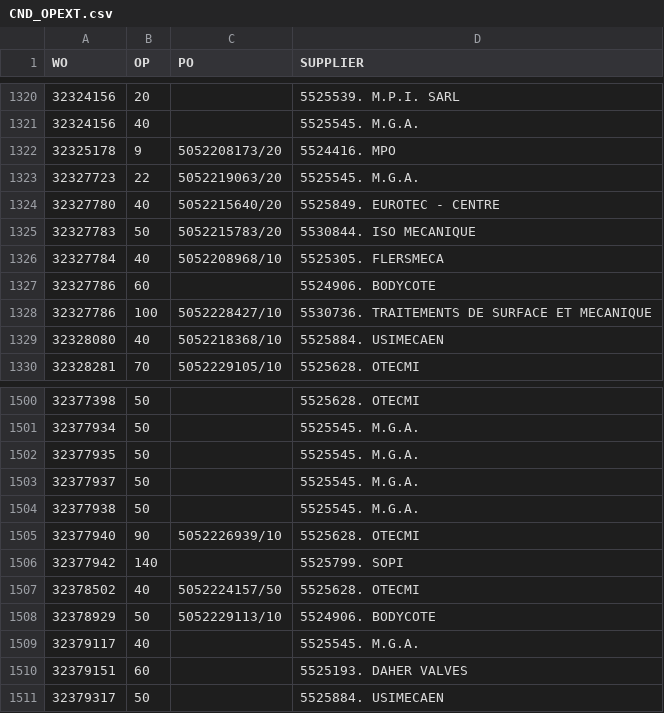
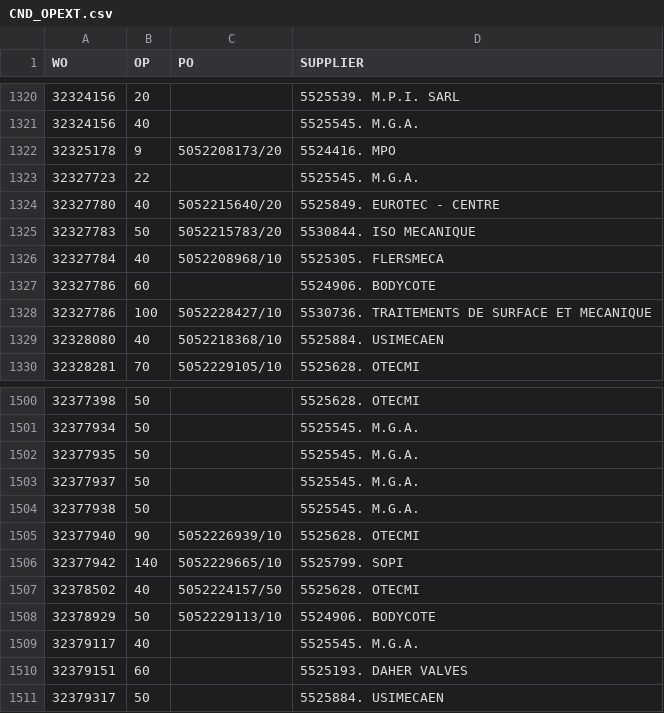
Before and after one commit to Visualys/Cyberplan, a CSV file: CND_OPEXT.csv, drawn as a sheet; only a part is shown, gaps mark what is left out; the diff names each change by its address in the sheet, - before the commit and + after, or states it on an @@ line.

Commit message:
Updated on 2024-01-31 13:59:01

```diff
--- a/CND_OPEXT.csv
+++ b/CND_OPEXT.csv
-C1323 (PO): 5052219063/20
+C1323 (PO): (empty)
-C1506 (PO): (empty)
+C1506 (PO): 5052229665/10
```
